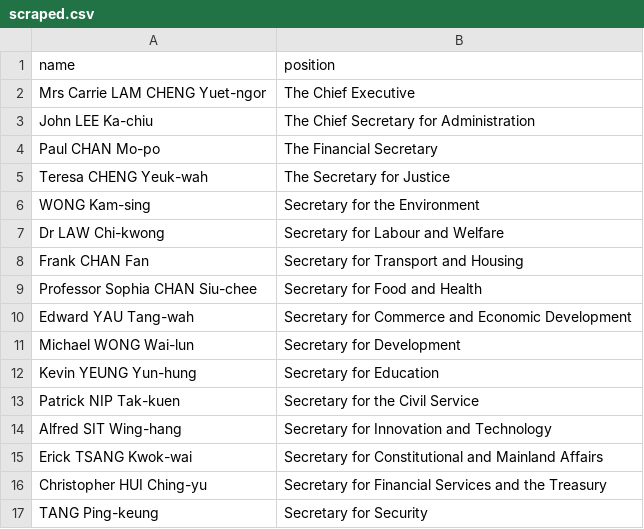
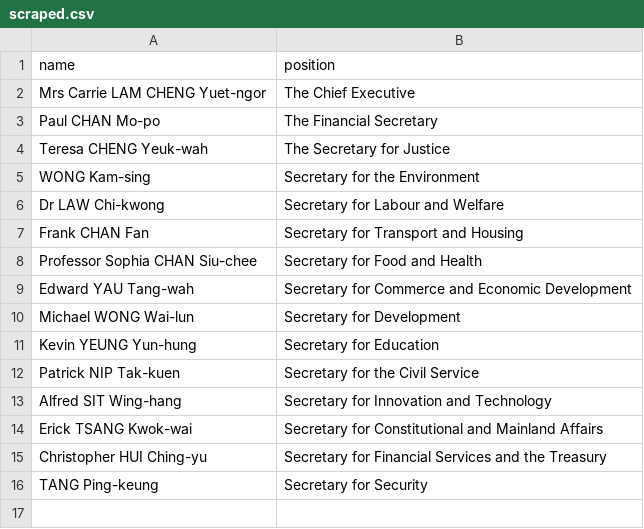
Before and after one commit to every-politician-scrapers/hong-kong, a CSV file: sources/official/scraped.csv, drawn as a sheet.

```diff
--- a/sources/official/scraped.csv
+++ b/sources/official/scraped.csv
@@ -2,3 +2,2 @@ name,position
 Mrs Carrie LAM CHENG Yuet-ngor,The Chief Executive
-John LEE Ka-chiu,The Chief Secretary for Administration
 Paul CHAN Mo-po,The Financial Secretary
```
Also changed, not shown: sources/official/wikidata.csv.
